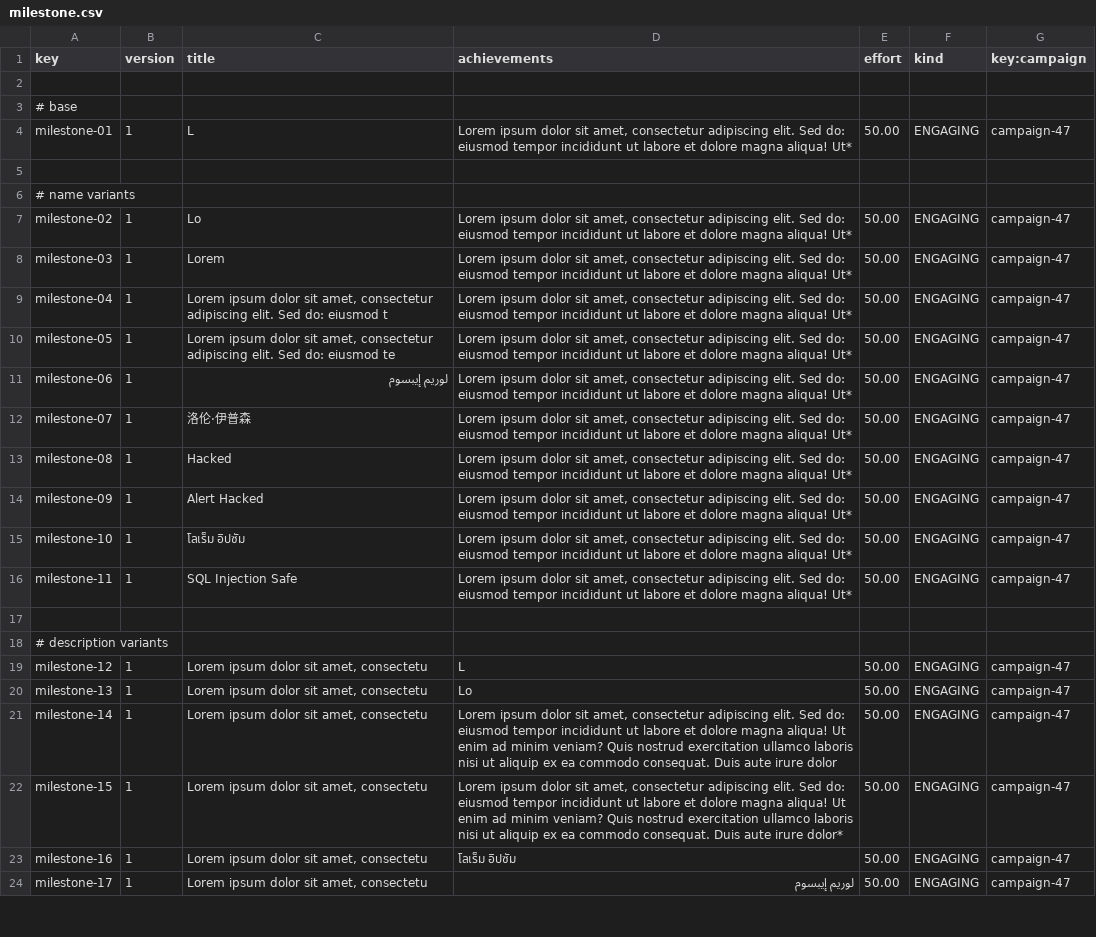
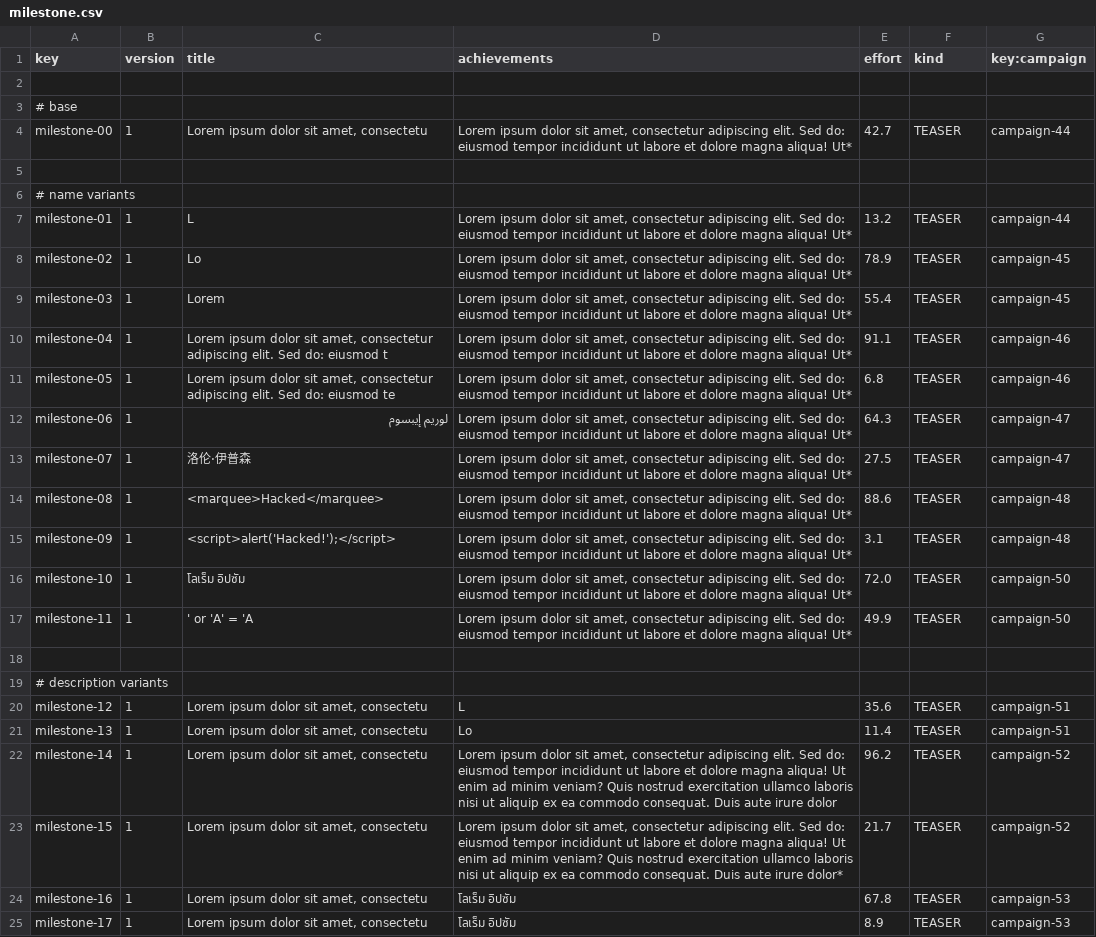
Before and after one commit to aitanavp/Acme-Starters, a CSV file: src/main/resources/WEB-INF/data/sample/batch-01/milestone.csv, drawn as a sheet; only a part is shown; removed rows and columns are numbered as before the commit, all else as after; the diff covers the shown part only; the diff names each change by its address in the sheet, - before the commit and + after, or states it on an @@ line.

Commit message:
More sample data added

```diff
--- a/src/main/resources/WEB-INF/data/sample/batch-01/milestone.csv
+++ b/src/main/resources/WEB-INF/data/sample/batch-01/milestone.csv
-row 4: milestone-01 | 1 | L | Lorem ipsum dolor sit amet, consectetur adipiscing elit. Sed do: eiusmod tempor incididunt ut labore et dolore magna aliqua! Ut* | 50.00 | ENGAGING | campaign-47
+row 4: milestone-00 | 1 | Lorem ipsum dolor sit amet, consectetu | Lorem ipsum dolor sit amet, consectetur adipiscing elit. Sed do: eiusmod tempor incididunt ut labore et dolore magna aliqua! Ut* | 42.7 | TEASER | campaign-44
+row 7: milestone-01 | 1 | L | Lorem ipsum dolor sit amet, consectetur adipiscing elit. Sed do: eiusmod tempor incididunt ut labore et dolore magna aliqua! Ut* | 13.2 | TEASER | campaign-44
-E8 (effort): 50.00
+E8 (effort): 78.9
-F8:F17 (kind): ENGAGING
+F8:F17 (kind): TEASER
-G8:G9 (key:campaign): campaign-47
+G8:G9 (key:campaign): campaign-45
-E9 (effort): 50.00
+E9 (effort): 55.4
-E10 (effort): 50.00
+E10 (effort): 91.1
-G10:G11 (key:campaign): campaign-47
+G10:G11 (key:campaign): campaign-46
-E11 (effort): 50.00
+E11 (effort): 6.8
-E12 (effort): 50.00
+E12 (effort): 64.3
-E13 (effort): 50.00
+E13 (effort): 27.5
-C14 (title): Hacked
+C14 (title): <marquee>Hacked</marquee>
-E14 (effort): 50.00
+E14 (effort): 88.6
-G14:G15 (key:campaign): campaign-47
+G14:G15 (key:campaign): campaign-48
-C15 (title): Alert Hacked
+C15 (title): <script>alert('Hacked!');</script>
-E15 (effort): 50.00
+E15 (effort): 3.1
-E16 (effort): 50.00
+E16 (effort): 72.0
-G16:G17 (key:campaign): campaign-47
+G16:G17 (key:campaign): campaign-50
-C17 (title): SQL Injection Safe
+C17 (title): ' or 'A' = 'A
-E17 (effort): 50.00
+E17 (effort): 49.9
-E20 (effort): 50.00
+E20 (effort): 35.6
-F20:F25 (kind): ENGAGING
+F20:F25 (kind): TEASER
-G20:G21 (key:campaign): campaign-47
+G20:G21 (key:campaign): campaign-51
-E21 (effort): 50.00
+E21 (effort): 11.4
-E22 (effort): 50.00
+E22 (effort): 96.2
-G22:G23 (key:campaign): campaign-47
+G22:G23 (key:campaign): campaign-52
-E23 (effort): 50.00
+E23 (effort): 21.7
-E24 (effort): 50.00
+E24 (effort): 67.8
-G24:G25 (key:campaign): campaign-47
+G24:G25 (key:campaign): campaign-53
-D25 (achievements): لوريم إيبسوم
+D25 (achievements): โลเร็ม อิปซัม
-E25 (effort): 50.00
+E25 (effort): 8.9
```
Also changed, not shown: 5 added rows, 4 removed rows and 25 edited cells elsewhere in this file, 4 other files.
